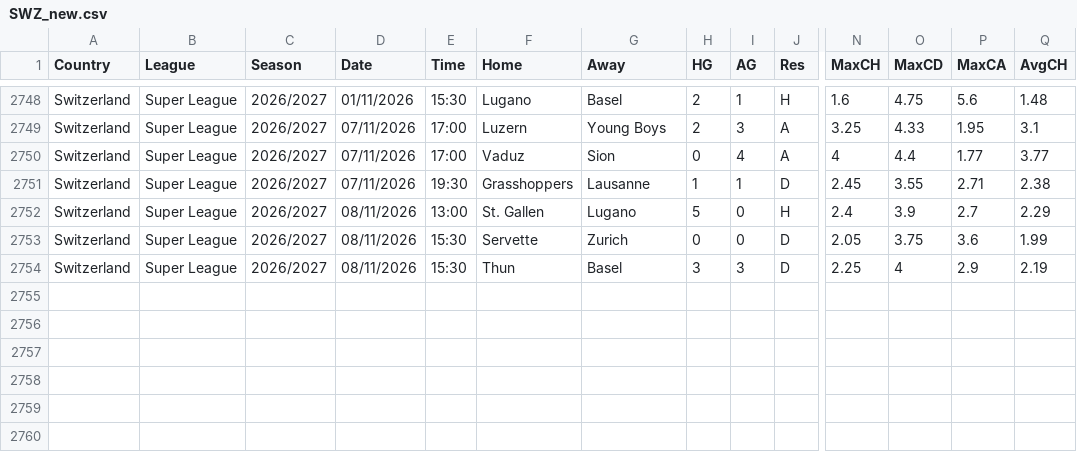
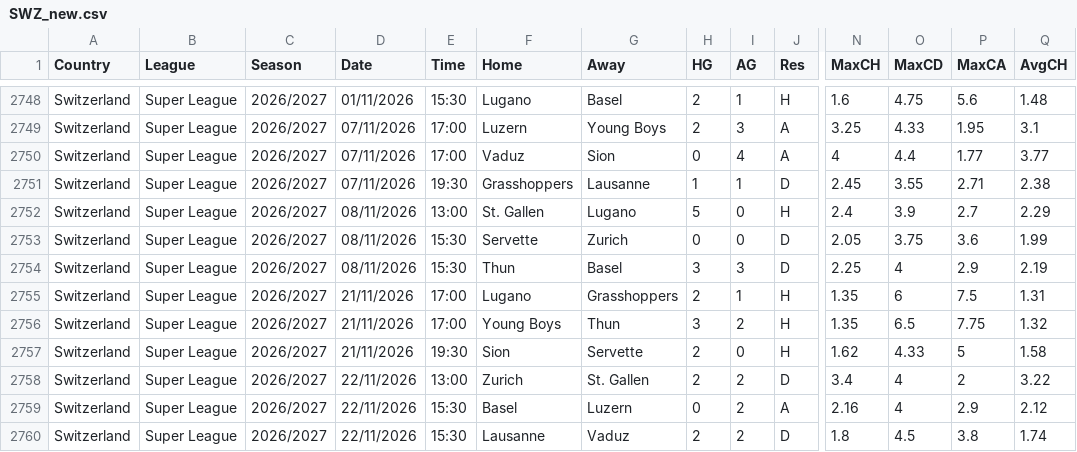
Before and after one commit to dan-owolabi/predict, a CSV file: data/football-data-support/SWZ_new.csv, drawn as a sheet; only a part is shown, gaps mark what is left out; rows hold the shown columns only; the diff names each change by its address in the sheet, - before the commit and + after, or states it on an @@ line.

```diff
--- a/data/football-data-support/SWZ_new.csv
+++ b/data/football-data-support/SWZ_new.csv
+row 2755: Switzerland | Super League | 2026/2027 | 21/11/2026 | 17:00 | Lugano | Grasshoppers | 2 | 1 | H | 1.35 | 6 | 7.5 | 1.31
+row 2756: Switzerland | Super League | 2026/2027 | 21/11/2026 | 17:00 | Young Boys | Thun | 3 | 2 | H | 1.35 | 6.5 | 7.75 | 1.32
+row 2757: Switzerland | Super League | 2026/2027 | 21/11/2026 | 19:30 | Sion | Servette | 2 | 0 | H | 1.62 | 4.33 | 5 | 1.58
+row 2758: Switzerland | Super League | 2026/2027 | 22/11/2026 | 13:00 | Zurich | St. Gallen | 2 | 2 | D | 3.4 | 4 | 2 | 3.22
+row 2759: Switzerland | Super League | 2026/2027 | 22/11/2026 | 15:30 | Basel | Luzern | 0 | 2 | A | 2.16 | 4 | 2.9 | 2.12
+row 2760: Switzerland | Super League | 2026/2027 | 22/11/2026 | 15:30 | Lausanne | Vaduz | 2 | 2 | D | 1.8 | 4.5 | 3.8 | 1.74
```
Also changed, not shown: data/football-data-support/AUT_new.csv, data/football-data-support/DNK_new.csv, 5 other files.
